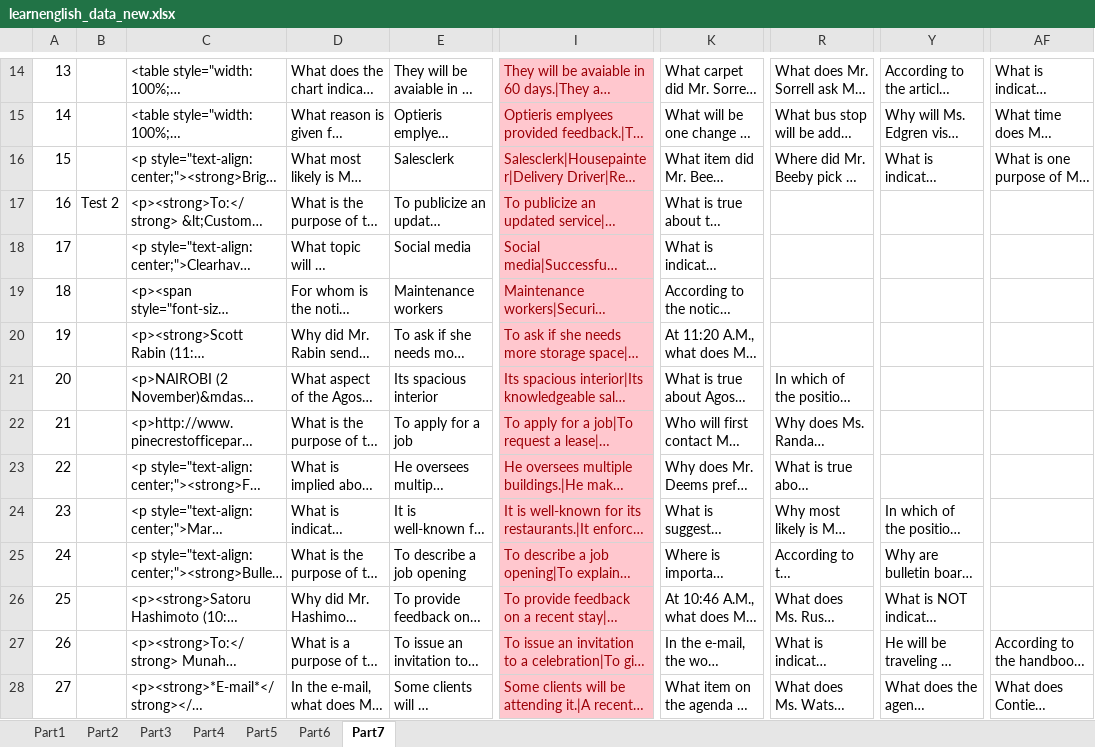
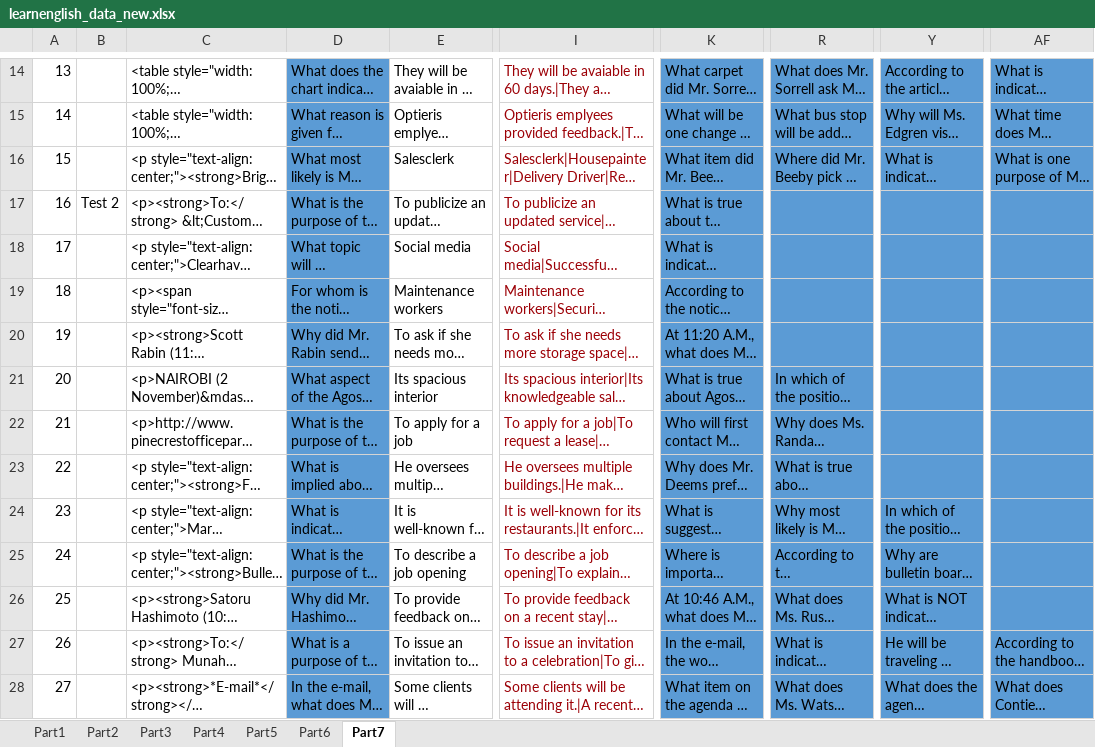
Before and after one commit to namchuai/question-injector, an Excel workbook: learnenglish_data_new.xlsx, sheet Part7, drawn as a sheet; only a part is shown, gaps mark what is left out; long unchanged cells end in …; values as stored, in another font and other column widths than the file's, no borders; the diff covers the shown part only; the diff names each change by its address in the sheet, - before the commit and + after, or states it on an @@ line.

```diff
--- a/learnenglish_data_new.xlsx (sheet Part7)
+++ b/learnenglish_data_new.xlsx (sheet Part7)
-D14:D28 fill: none
+D14:D28 fill: #5B9BD5
-I14:I28 fill: #FFC7CE
+I14:I28 fill: none
-K14:K28 fill: none
+K14:K28 fill: #5B9BD5
-R14:R28 fill: none
+R14:R28 fill: #5B9BD5
-Y14:Y28 fill: none
+Y14:Y28 fill: #5B9BD5
-AF14:AF28 fill: none
+AF14:AF28 fill: #5B9BD5
```
Also changed, not shown: 1 added row, 1 removed row and cell formats elsewhere in this sheet, 3 other files.
